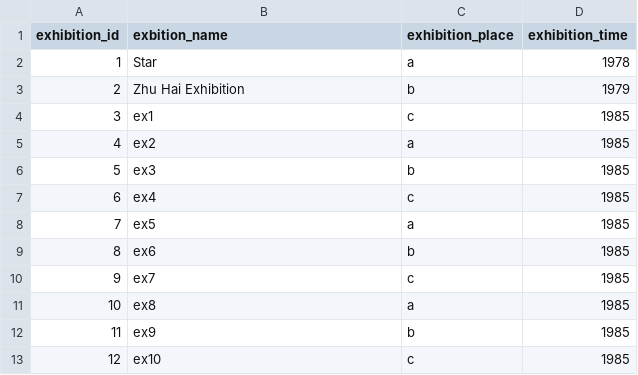
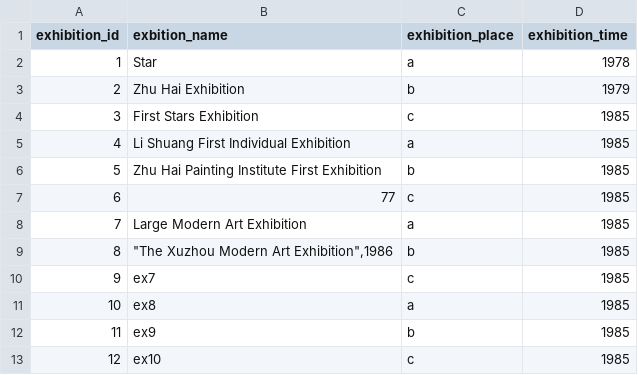
Before and after one commit to rocioluo/85-neo4j, a CSV file: data/exhibition.csv, drawn as a sheet.

Commit message:
add exhibition

```diff
--- a/data/exhibition.csv
+++ b/data/exhibition.csv
@@ -3,8 +3,8 @@ exhibition_id,exbition_name,exhibition_place,exhibition_time
 2,Zhu Hai Exhibition,b,1979
-3,ex1,c,1985
-4,ex2,a,1985
-5,ex3,b,1985
-6,ex4,c,1985
-7,ex5,a,1985
-8,ex6,b,1985
+3,First Stars Exhibition,c,1985
+4,Li Shuang First Individual Exhibition,a,1985
+5,Zhu Hai Painting Institute First Exhibition,b,1985
+6,77,c,1985
+7,Large Modern Art Exhibition,a,1985
+8,"""The Xuzhou Modern Art Exhibition"",1986",b,1985
 9,ex7,c,1985
```
